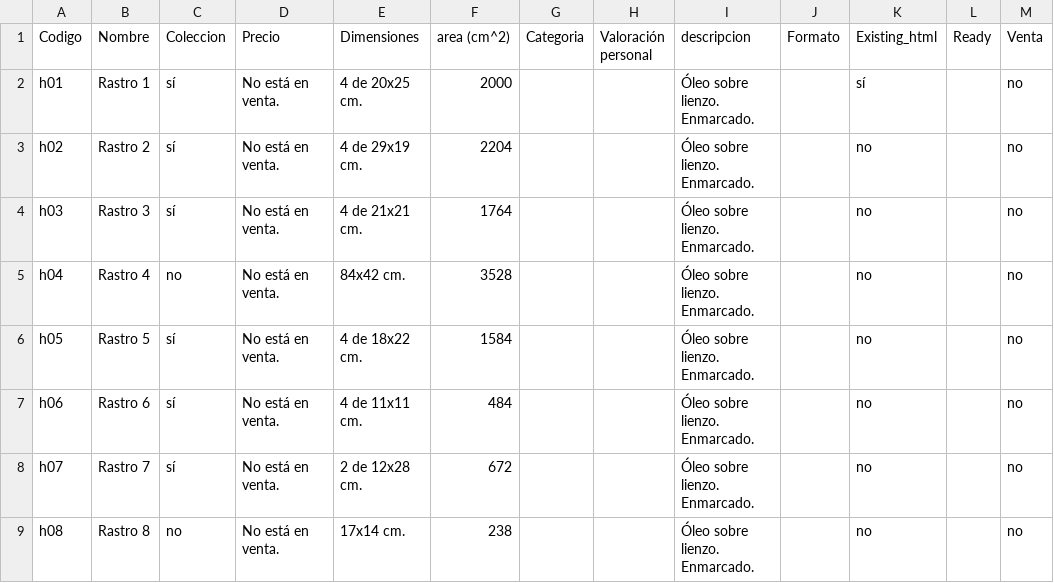
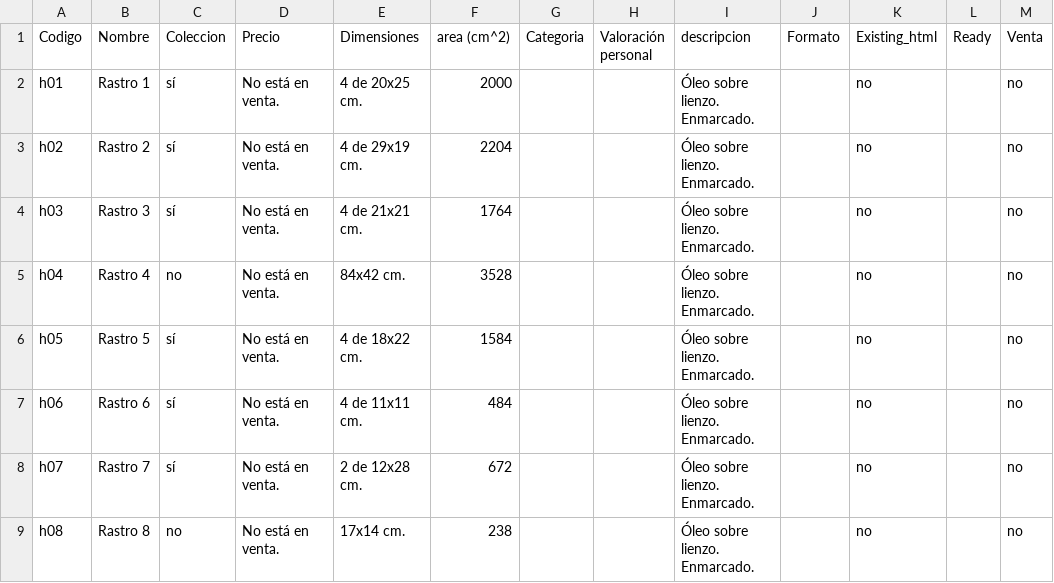
Before and after one commit to JuanMartinF/juanmartinrios.github.io, a CSV file: proyectos/ProyectoH/proyectoH.csv, drawn as a sheet.

```diff
--- a/proyectos/ProyectoH/proyectoH.csv
+++ b/proyectos/ProyectoH/proyectoH.csv
@@ -1,3 +1,3 @@
 Codigo,Nombre,Coleccion ,Precio,Dimensiones,area (cm^2),Categoria,Valoración personal,descripcion,Formato,Existing_html,Ready,Venta
-h01,Rastro 1,sí,No está en venta.,4 de 20x25 cm.,2000,,,Óleo sobre lienzo. Enmarcado.,,sí,,no
+h01,Rastro 1,sí,No está en venta.,4 de 20x25 cm.,2000,,,Óleo sobre lienzo. Enmarcado.,,no,,no
 h02,Rastro 2,sí,No está en venta.,4 de 29x19 cm.,2204,,,Óleo sobre lienzo. Enmarcado.,,no,,no
```
Also changed, not shown: proyectos/ProyectoC/proyectoC.csv, proyectos/proyectoD/proyectoD.csv, 14 other files.
